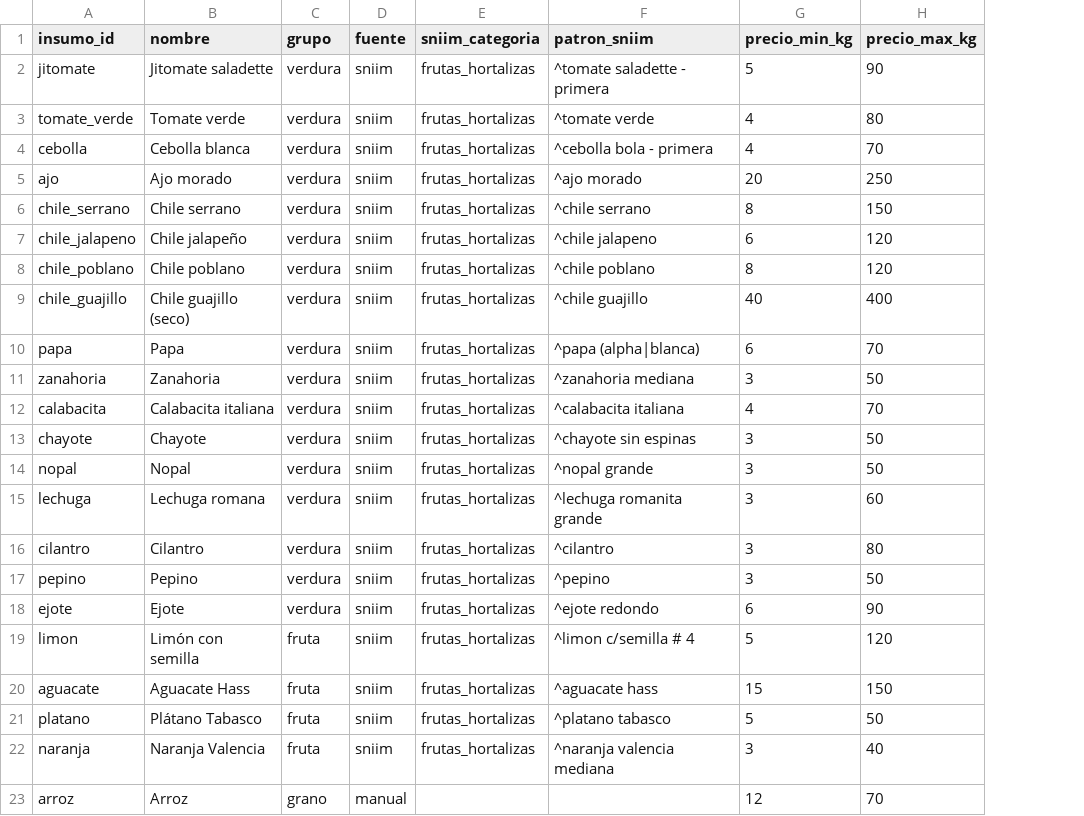
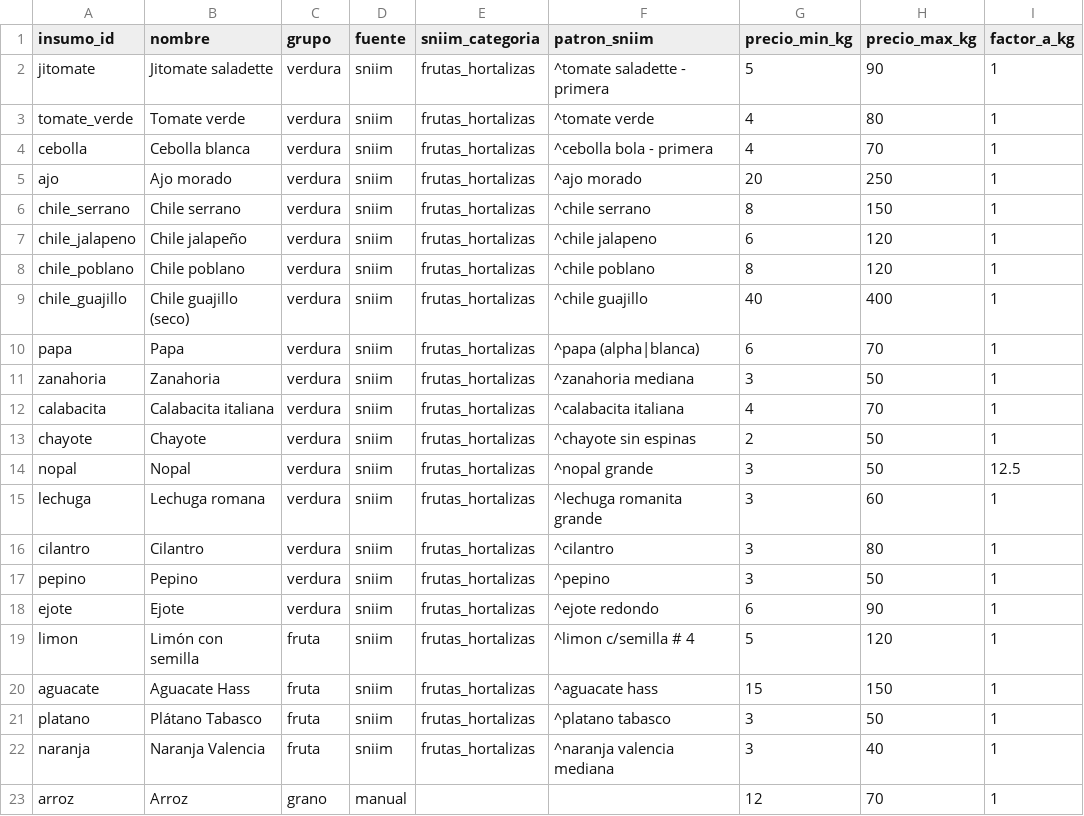
Before and after one commit to lulugtz11/Optimizador-de-precios-, a CSV file: config/insumos.csv, drawn as a sheet; only a part is shown; the diff names each change by its address in the sheet, - before the commit and + after, or states it on an @@ line.

```diff
--- a/config/insumos.csv
+++ b/config/insumos.csv
+column I (factor_a_kg), rows 2-23: 1 | 1 | 1 | 1 | 1 | 1 | 1 | 1 | 1 | 1 | 1 | 1 | 12.5 | 1 | 1 | 1 | 1 | 1 | 1 | 1 | 1 | 1
-G13 (precio_min_kg): 3
+G13 (precio_min_kg): 2
-G21 (precio_min_kg): 5
+G21 (precio_min_kg): 3
```
Also changed, not shown: 3 other files.
